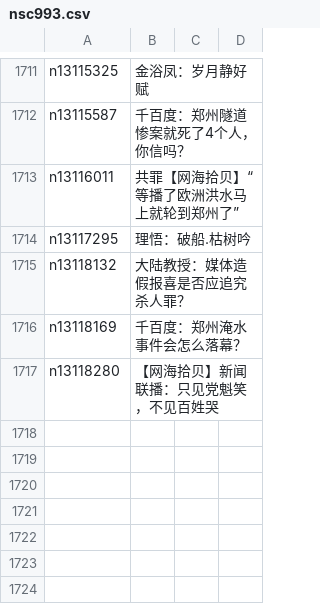
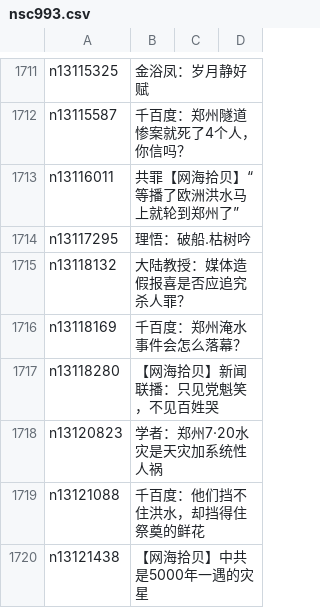
Before and after one commit to easy2view/epoch-comment, a CSV file: indexes/nsc993.csv, drawn as a sheet; only a part is shown, gaps mark what is left out.

```diff
--- a/indexes/nsc993.csv
+++ b/indexes/nsc993.csv
@@ -1717 +1717,4 @@ n13118169,千百度：郑州淹水事件会怎么落幕？
 n13118280,【网海拾贝】新闻联播：只见党魁笑，不见百姓哭
+n13120823,学者：郑州7·20水灾是天灾加系统性人祸
+n13121088,千百度：他们挡不住洪水，却挡得住祭奠的鲜花
+n13121438,【网海拾贝】中共是5000年一遇的灾星
```
Also changed, not shown: indexes/nsc1025.csv, 24 other files.
